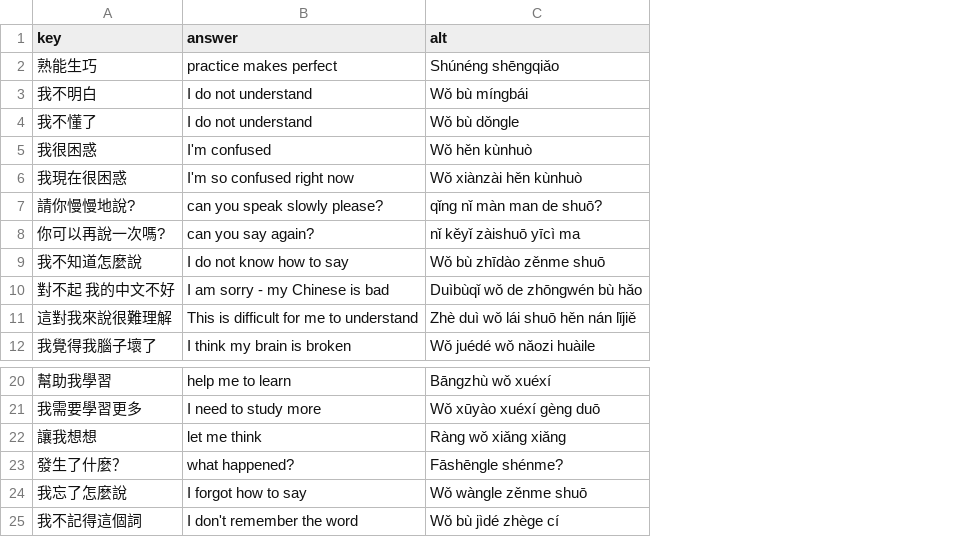
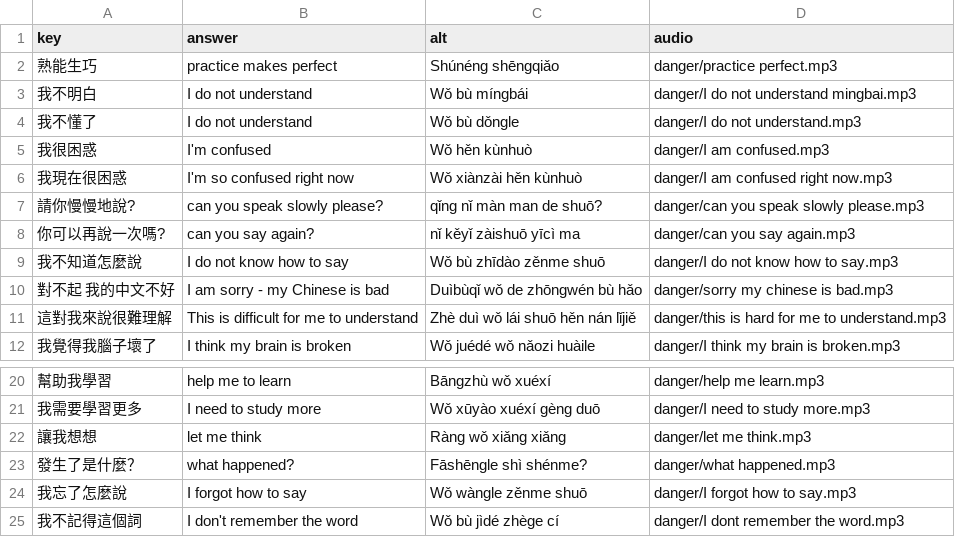
Before and after one commit to timwarnock/lingua.avant.net, a CSV file: zh-flashcards/data/danger.csv, drawn as a sheet; only a part is shown, gaps mark what is left out; the diff names each change by its address in the sheet, - before the commit and + after, or states it on an @@ line.

Commit message:
danger zone audio

```diff
--- a/zh-flashcards/data/danger.csv
+++ b/zh-flashcards/data/danger.csv
+column D (audio), rows 2-12: danger/practice perfect.mp3 | danger/I do not understand mingbai.mp3 | danger/I do not understand.mp3 | danger/I am confused.mp3 | danger/I am confused right now.mp3 | danger/can you speak slowly please.mp3 | danger/can you say again.mp3 | danger/I do not know how to say.mp3 | danger/sorry my chinese is bad.mp3 | danger/this is hard for me to understand.mp3 | danger/I think my brain is broken.mp3; rows 20-25: danger/help me learn.mp3 | danger/I need to study more.mp3 | danger/let me think.mp3 | danger/what happened.mp3 | danger/I forgot how to say.mp3 | danger/I dont remember the word.mp3
-A23 (key): 發生了什麼？
+A23 (key): 發生了是什麼？
-C23 (alt): Fāshēngle shénme?
+C23 (alt): Fāshēngle shì shénme?
```
Also changed, not shown: 27 other files.
